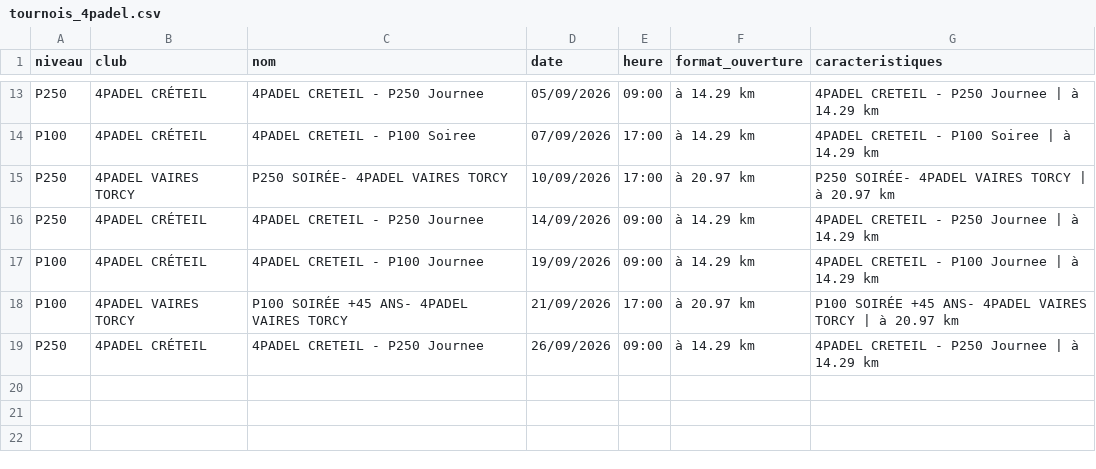
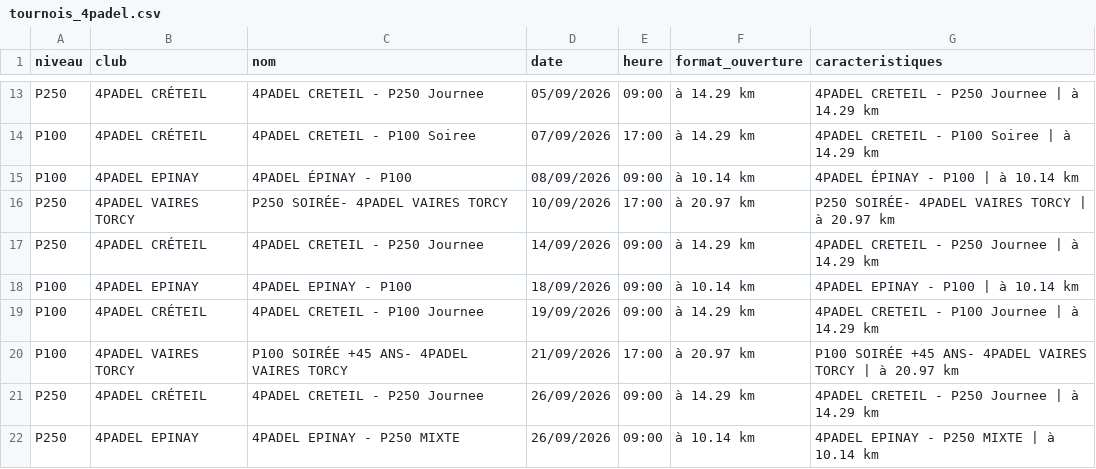
Before and after one commit to TheBigLouloup/Padel, a CSV file: tournois_4padel.csv, drawn as a sheet; only a part is shown, gaps mark what is left out; the diff names each change by its address in the sheet, - before the commit and + after, or states it on an @@ line.

```diff
--- a/tournois_4padel.csv
+++ b/tournois_4padel.csv
+row 15: P100 | 4PADEL EPINAY | 4PADEL ÉPINAY - P100 | 08/09/2026 | 09:00 | à 10.14 km | 4PADEL ÉPINAY - P100 | à 10.14 km
+row 18: P100 | 4PADEL EPINAY | 4PADEL EPINAY - P100 | 18/09/2026 | 09:00 | à 10.14 km | 4PADEL EPINAY - P100 | à 10.14 km
+row 22: P250 | 4PADEL EPINAY | 4PADEL EPINAY - P250 MIXTE | 26/09/2026 | 09:00 | à 10.14 km | 4PADEL EPINAY - P250 MIXTE | à 10.14 km
```
Also changed, not shown: 1 other file.
